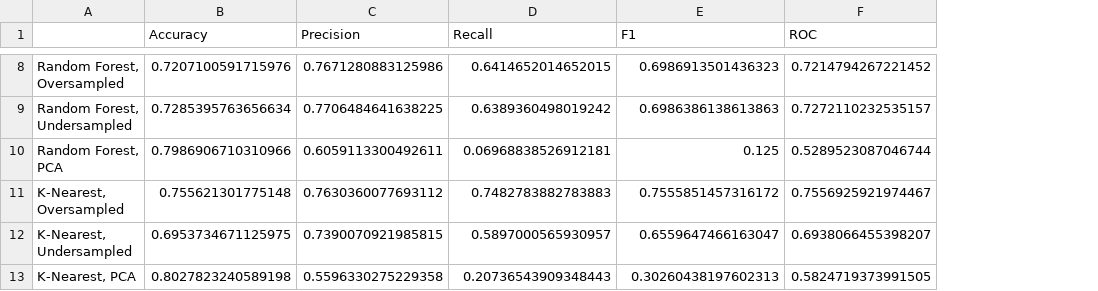
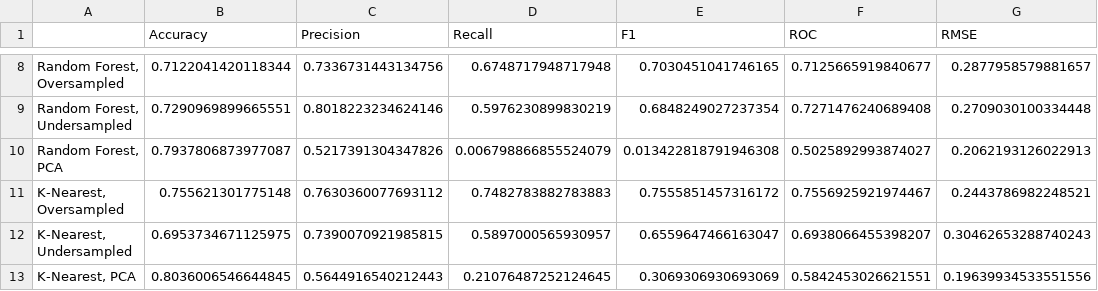
Before and after one commit to rowevscolumn/capstone, a CSV file: data/external/accuracies.csv, drawn as a sheet; only a part is shown, gaps mark what is left out; the diff covers the shown part only; the diff names each change by its address in the sheet, - before the commit and + after, or states it on an @@ line.

```diff
--- a/data/external/accuracies.csv
+++ b/data/external/accuracies.csv
+column G (RMSE), rows 8-13: 0.2877958579881657 | 0.2709030100334448 | 0.2062193126022913 | 0.2443786982248521 | 0.30462653288740243 | 0.19639934533551556
-B8 (Accuracy): 0.7207100591715976
+B8 (Accuracy): 0.7122041420118344
-C8 (Precision): 0.7671280883125986
+C8 (Precision): 0.7336731443134756
-D8 (Recall): 0.6414652014652015
+D8 (Recall): 0.6748717948717948
-E8 (F1): 0.6986913501436323
+E8 (F1): 0.7030451041746165
-F8 (ROC): 0.7214794267221452
+F8 (ROC): 0.7125665919840677
-B9 (Accuracy): 0.7285395763656634
+B9 (Accuracy): 0.7290969899665551
-C9 (Precision): 0.7706484641638225
+C9 (Precision): 0.8018223234624146
-D9 (Recall): 0.6389360498019242
+D9 (Recall): 0.5976230899830219
-E9 (F1): 0.6986386138613863
+E9 (F1): 0.6848249027237354
-F9 (ROC): 0.7272110232535157
+F9 (ROC): 0.7271476240689408
-B10 (Accuracy): 0.7986906710310966
+B10 (Accuracy): 0.7937806873977087
-C10 (Precision): 0.6059113300492611
+C10 (Precision): 0.5217391304347826
-D10 (Recall): 0.06968838526912181
+D10 (Recall): 0.006798866855524079
-E10 (F1): 0.125
+E10 (F1): 0.013422818791946308
-F10 (ROC): 0.5289523087046744
+F10 (ROC): 0.5025892993874027
-B13 (Accuracy): 0.8027823240589198
+B13 (Accuracy): 0.8036006546644845
-C13 (Precision): 0.5596330275229358
+C13 (Precision): 0.5644916540212443
-D13 (Recall): 0.20736543909348443
+D13 (Recall): 0.21076487252124645
-E13 (F1): 0.30260438197602313
+E13 (F1): 0.3069306930693069
-F13 (ROC): 0.5824719373991505
+F13 (ROC): 0.5842453026621551
```
Also changed, not shown: 30 edited cells elsewhere in this file, data/external/importances.csv, data/processed/data_undersampled.csv, 30 other files.
